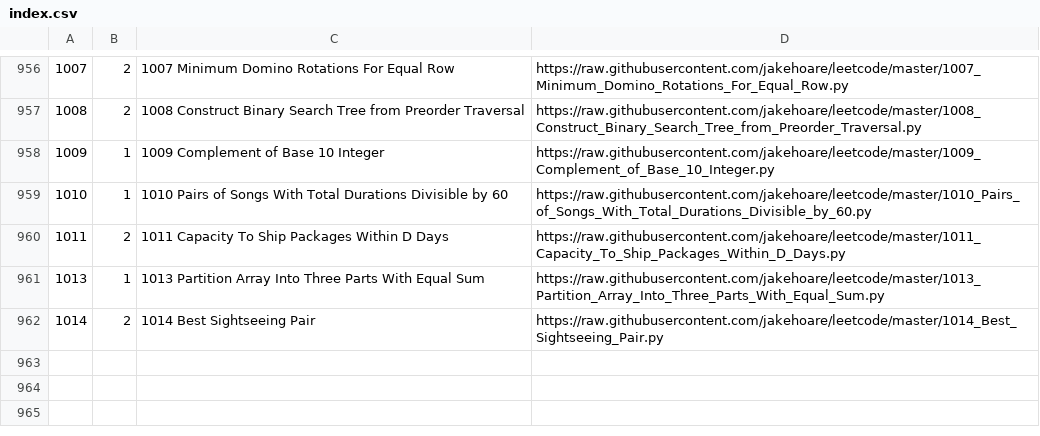
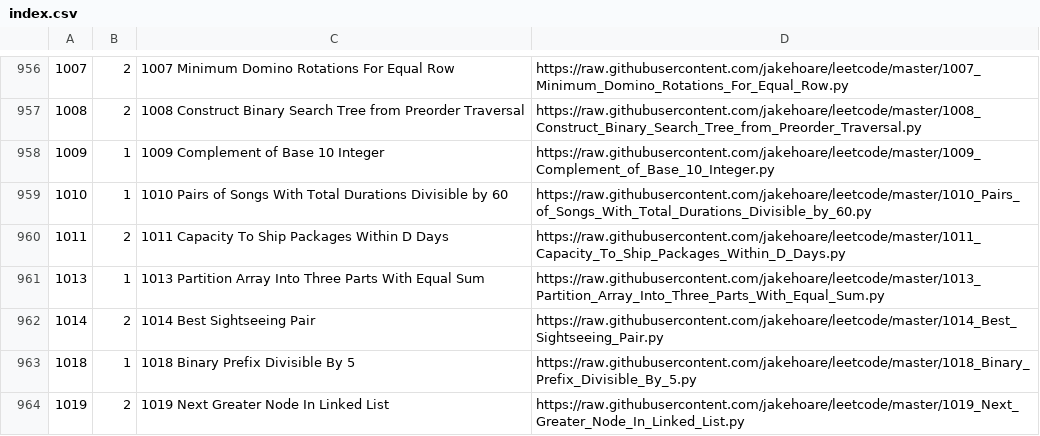
Before and after one commit to jakehoare/leetcode, a CSV file: index.csv, drawn as a sheet; only a part is shown, gaps mark what is left out; the diff names each change by its address in the sheet, - before the commit and + after, or states it on an @@ line.

Commit message:
Update index.

```diff
--- a/index.csv
+++ b/index.csv
+row 963: 1018 | 1 | 1018 Binary Prefix Divisible By 5 | https://raw.githubusercontent.com/jakehoare/leetcode/master/1018_Binary_Prefix_Divisible_By_5.py
+row 964: 1019 | 2 | 1019 Next Greater Node In Linked List | https://raw.githubusercontent.com/jakehoare/leetcode/master/1019_Next_Greater_Node_In_Linked_List.py
```
